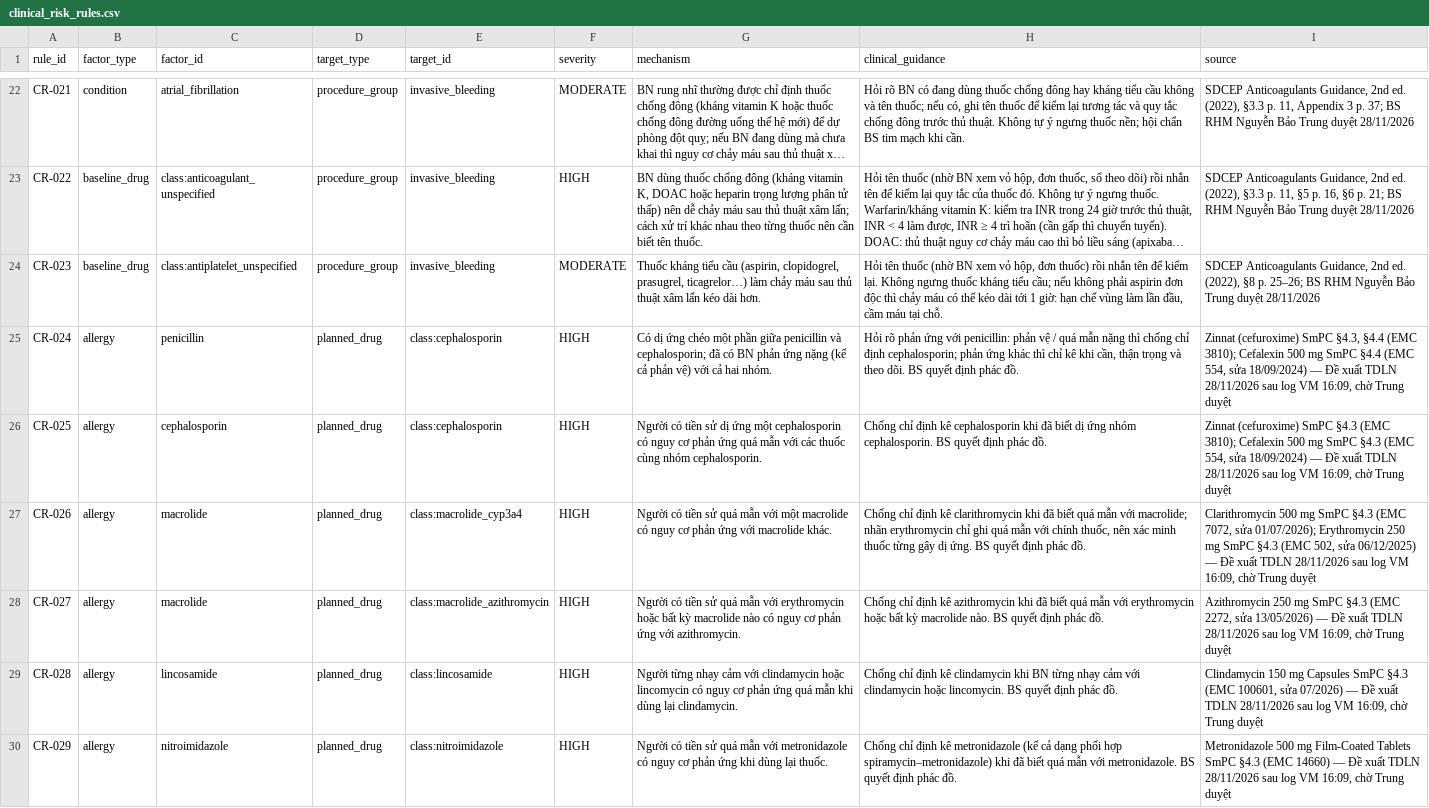
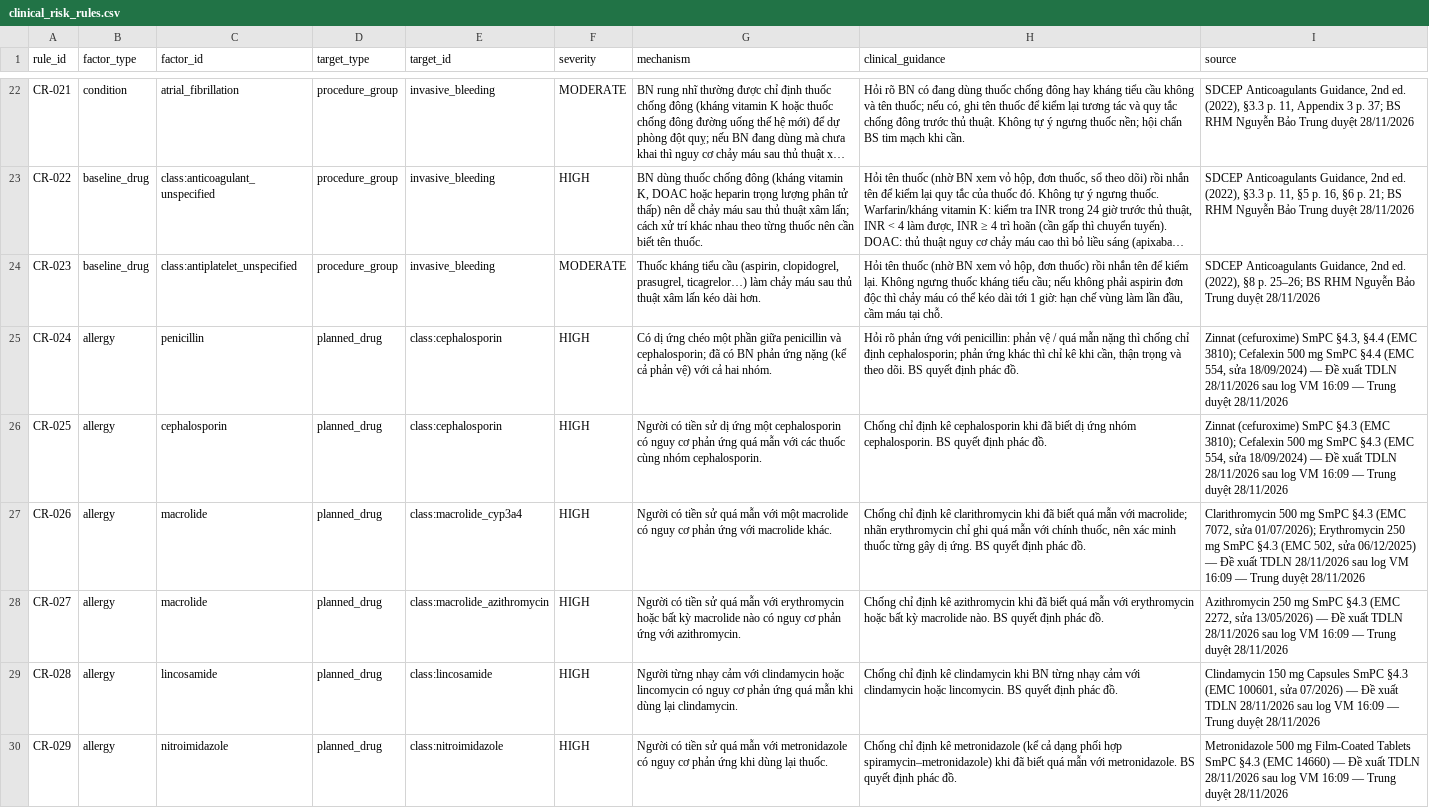
Before and after one commit to trungnb/K5-Day15-L3B-TDLN, a CSV file: data/clinical_risk_rules.csv, drawn as a sheet; only a part is shown, gaps mark what is left out; long unchanged cells end in …; the diff names each change by its address in the sheet, - before the commit and + after, or states it on an @@ line.

```diff
--- a/data/clinical_risk_rules.csv
+++ b/data/clinical_risk_rules.csv
-I25 (source): …log VM 16:09, chờ Trung duyệt
+I25 (source): …log VM 16:09 — Trung duyệt 28/11/2026
-I26 (source): …log VM 16:09, chờ Trung duyệt
+I26 (source): …log VM 16:09 — Trung duyệt 28/11/2026
-I27 (source): …log VM 16:09, chờ Trung duyệt
+I27 (source): …log VM 16:09 — Trung duyệt 28/11/2026
-I28 (source): …log VM 16:09, chờ Trung duyệt
+I28 (source): …log VM 16:09 — Trung duyệt 28/11/2026
-I29 (source): …log VM 16:09, chờ Trung duyệt
+I29 (source): …log VM 16:09 — Trung duyệt 28/11/2026
-I30 (source): …log VM 16:09, chờ Trung duyệt
+I30 (source): …log VM 16:09 — Trung duyệt 28/11/2026
```
Also changed, not shown: data/build/alias_specs.csv, data/ddi_rules.csv, 5 other files.
